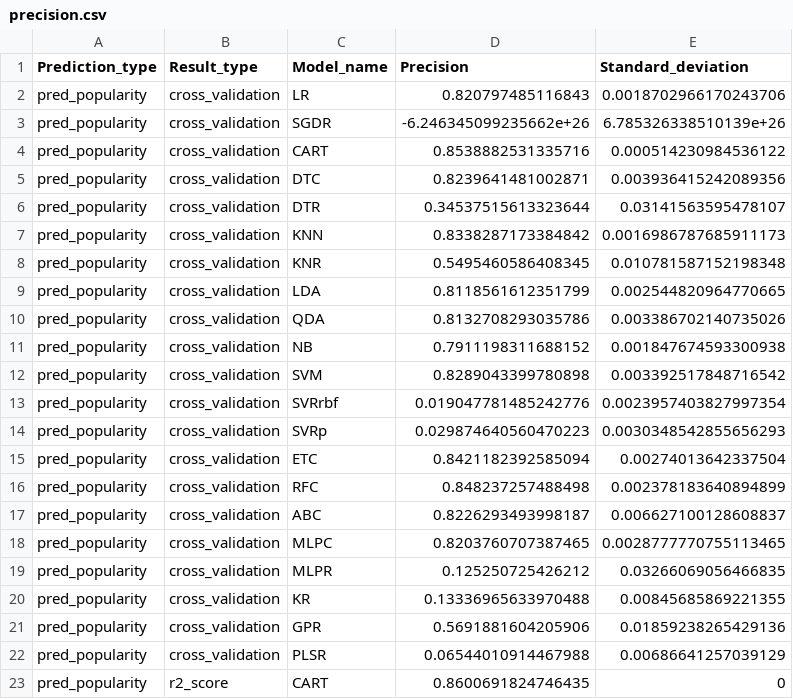
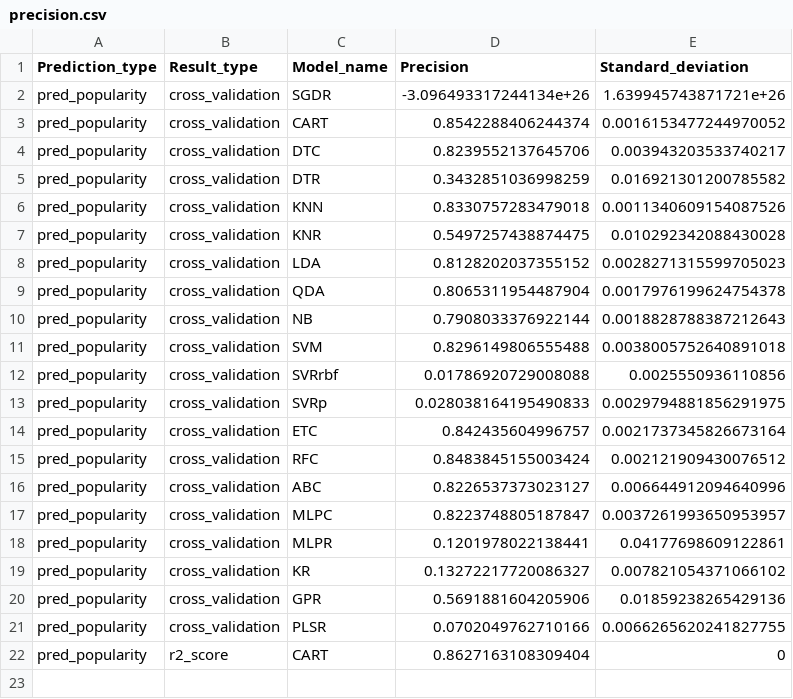
Before and after one commit to enjoychallenge/muni-chronotypy, a CSV file: mlearn/precision.csv, drawn as a sheet.

Commit message:
Remove correlated surrounding values

```diff
--- a/mlearn/precision.csv
+++ b/mlearn/precision.csv
@@ -1,23 +1,22 @@
 Prediction_type,Result_type,Model_name,Precision,Standard_deviation
-pred_popularity,cross_validation,LR,0.820797485116843,0.0018702966170243706
-pred_popularity,cross_validation,SGDR,-6.246345099235662e+26,6.785326338510139e+26
-pred_popularity,cross_validation,CART,0.8538882531335716,0.000514230984536122
-pred_popularity,cross_validation,DTC,0.8239641481002871,0.003936415242089356
-pred_popularity,cross_validation,DTR,0.34537515613323644,0.03141563595478107
-pred_popularity,cross_validation,KNN,0.8338287173384842,0.0016986787685911173
-pred_popularity,cross_validation,KNR,0.5495460586408345,0.010781587152198348
-pred_popularity,cross_validation,LDA,0.8118561612351799,0.002544820964770665
-pred_popularity,cross_validation,QDA,0.8132708293035786,0.003386702140735026
-pred_popularity,cross_validation,NB,0.7911198311688152,0.001847674593300938
-pred_popularity,cross_validation,SVM,0.8289043399780898,0.003392517848716542
-pred_popularity,cross_validation,SVRrbf,0.019047781485242776,0.0023957403827997354
-pred_popularity,cross_validation,SVRp,0.029874640560470223,0.0030348542855656293
-pred_popularity,cross_validation,ETC,0.8421182392585094,0.00274013642337504
-pred_popularity,cross_validation,RFC,0.848237257488498,0.002378183640894899
-pred_popularity,cross_validation,ABC,0.8226293493998187,0.006627100128608837
-pred_popularity,cross_validation,MLPC,0.8203760707387465,0.0028777770755113465
-pred_popularity,cross_validation,MLPR,0.125250725426212,0.03266069056466835
-pred_popularity,cross_validation,KR,0.13336965633970488,0.00845685869221355
+pred_popularity,cross_validation,SGDR,-3.096493317244134e+26,1.639945743871721e+26
+pred_popularity,cross_validation,CART,0.8542288406244374,0.0016153477244970052
+pred_popularity,cross_validation,DTC,0.8239552137645706,0.003943203533740217
+pred_popularity,cross_validation,DTR,0.3432851036998259,0.016921301200785582
+pred_popularity,cross_validation,KNN,0.8330757283479018,0.0011340609154087526
+pred_popularity,cross_validation,KNR,0.5497257438874475,0.010292342088430028
+pred_popularity,cross_validation,LDA,0.8128202037355152,0.0028271315599705023
+pred_popularity,cross_validation,QDA,0.8065311954487904,0.0017976199624754378
+pred_popularity,cross_validation,NB,0.7908033376922144,0.0018828788387212643
+pred_popularity,cross_validation,SVM,0.8296149806555488,0.0038005752640891018
+pred_popularity,cross_validation,SVRrbf,0.01786920729008088,0.0025550936110856
+pred_popularity,cross_validation,SVRp,0.028038164195490833,0.0029794881856291975
+pred_popularity,cross_validation,ETC,0.842435604996757,0.0021737345826673164
+pred_popularity,cross_validation,RFC,0.8483845155003424,0.002121909430076512
+pred_popularity,cross_validation,ABC,0.8226537373023127,0.006644912094640996
+pred_popularity,cross_validation,MLPC,0.8223748805187847,0.0037261993650953957
+pred_popularity,cross_validation,MLPR,0.1201978022138441,0.04177698609122861
+pred_popularity,cross_validation,KR,0.13272217720086327,0.007821054371066102
 pred_popularity,cross_validation,GPR,0.5691881604205906,0.01859238265429136
-pred_popularity,cross_validation,PLSR,0.06544010914467988,0.00686641257039129
-pred_popularity,r2_score,CART,0.8600691824746435,0
+pred_popularity,cross_validation,PLSR,0.0702049762710166,0.0066265620241827755
+pred_popularity,r2_score,CART,0.8627163108309404,0
```
Also changed, not shown: 2 other files.
